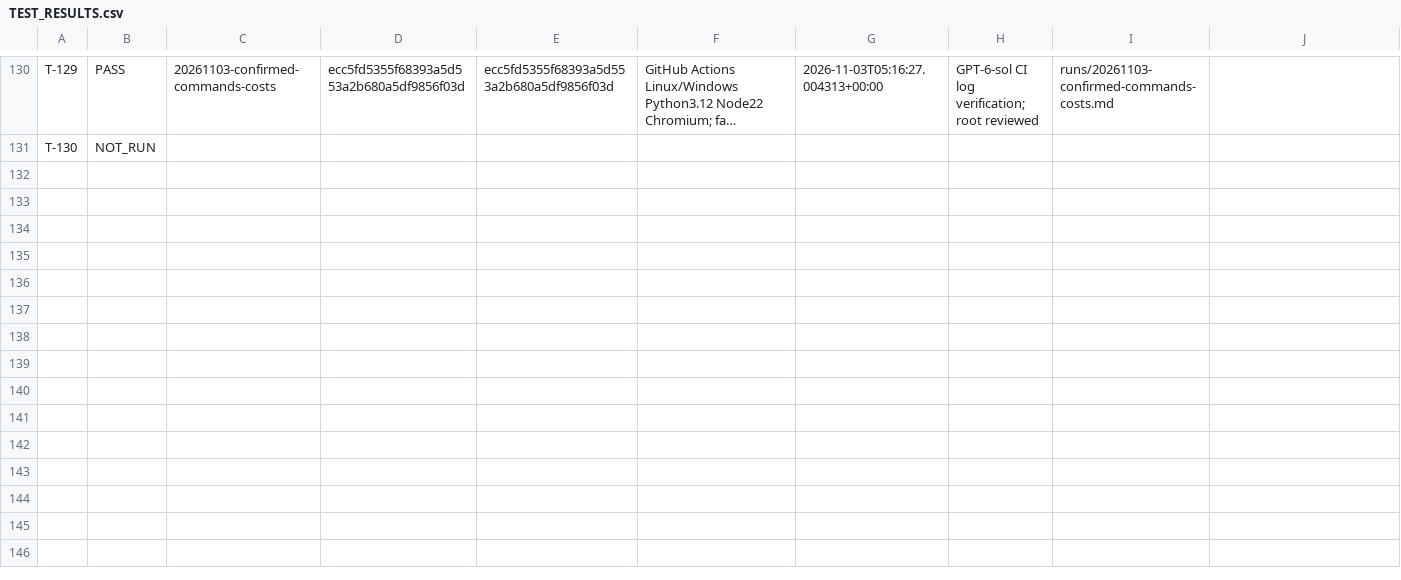
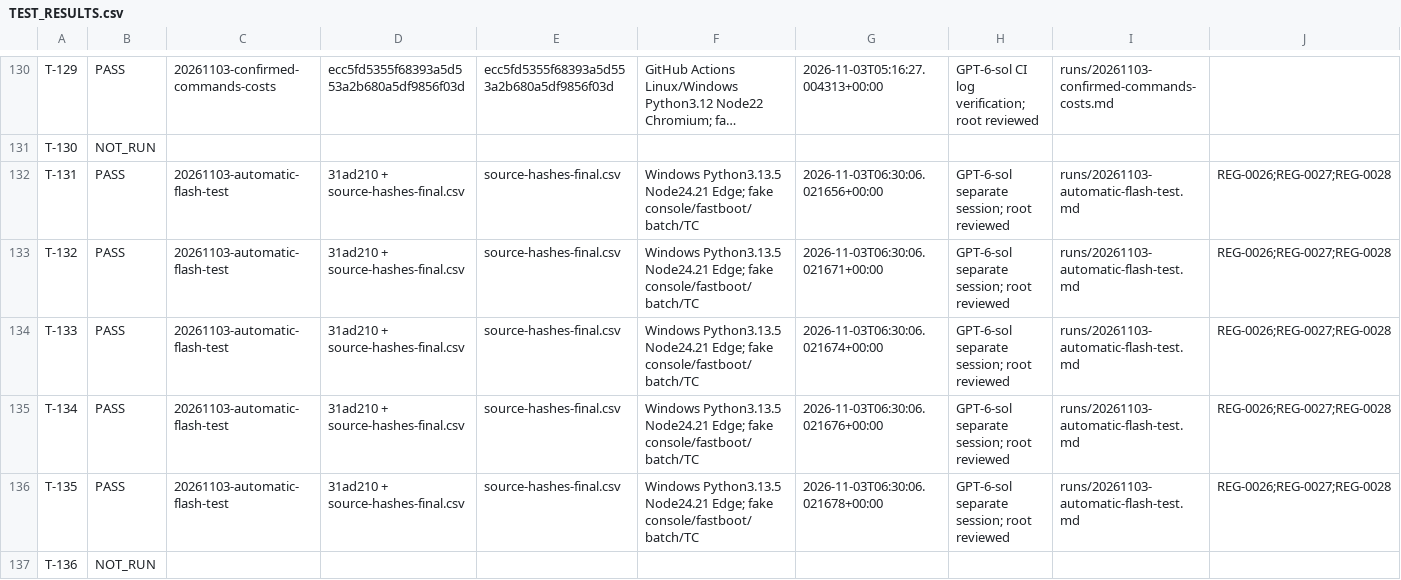
Before and after one commit to graycoral/bsp_os_upgrade_dashboard, a CSV file: docs/testing/TEST_RESULTS.csv, drawn as a sheet; only a part is shown, gaps mark what is left out; long unchanged cells end in …; rows hold the shown columns only; the diff names each change by its address in the sheet, - before the commit and + after, or states it on an @@ line.

Commit message:
Add opt-in automatic Windows image flashing and BSP device tests

```diff
--- a/docs/testing/TEST_RESULTS.csv
+++ b/docs/testing/TEST_RESULTS.csv
+row 132: T-131 | PASS | 20261103-automatic-flash-test | 31ad210 + source-hashes-final.csv | source-hashes-final.csv | Windows Python3.13.5 Node24.21 Edge; fake console/fastboot/batch/TC | 2026-11-03T06:30:06.021656+00:00 | GPT-6-sol separate session; root reviewed | runs/20261103-automatic-flash-test.md | REG-0026;REG-0027;REG-0028
+row 133: T-132 | PASS | 20261103-automatic-flash-test | 31ad210 + source-hashes-final.csv | source-hashes-final.csv | Windows Python3.13.5 Node24.21 Edge; fake console/fastboot/batch/TC | 2026-11-03T06:30:06.021671+00:00 | GPT-6-sol separate session; root reviewed | runs/20261103-automatic-flash-test.md | REG-0026;REG-0027;REG-0028
+row 134: T-133 | PASS | 20261103-automatic-flash-test | 31ad210 + source-hashes-final.csv | source-hashes-final.csv | Windows Python3.13.5 Node24.21 Edge; fake console/fastboot/batch/TC | 2026-11-03T06:30:06.021674+00:00 | GPT-6-sol separate session; root reviewed | runs/20261103-automatic-flash-test.md | REG-0026;REG-0027;REG-0028
+row 135: T-134 | PASS | 20261103-automatic-flash-test | 31ad210 + source-hashes-final.csv | source-hashes-final.csv | Windows Python3.13.5 Node24.21 Edge; fake console/fastboot/batch/TC | 2026-11-03T06:30:06.021676+00:00 | GPT-6-sol separate session; root reviewed | runs/20261103-automatic-flash-test.md | REG-0026;REG-0027;REG-0028
+row 136: T-135 | PASS | 20261103-automatic-flash-test | 31ad210 + source-hashes-final.csv | source-hashes-final.csv | Windows Python3.13.5 Node24.21 Edge; fake console/fastboot/batch/TC | 2026-11-03T06:30:06.021678+00:00 | GPT-6-sol separate session; root reviewed | runs/20261103-automatic-flash-test.md | REG-0026;REG-0027;REG-0028
+row 137: T-136 | NOT_RUN
```
Also changed, not shown: 44 other files.
